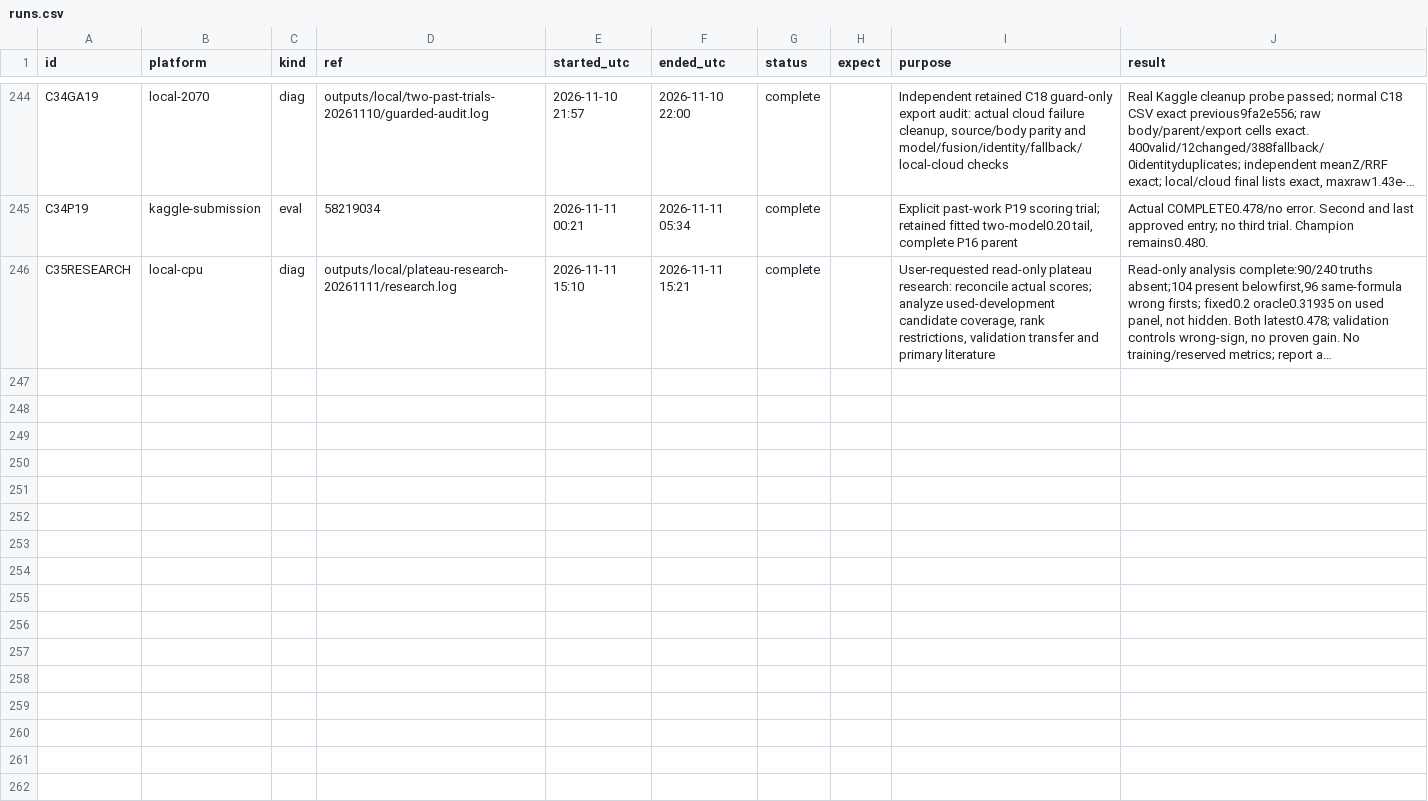
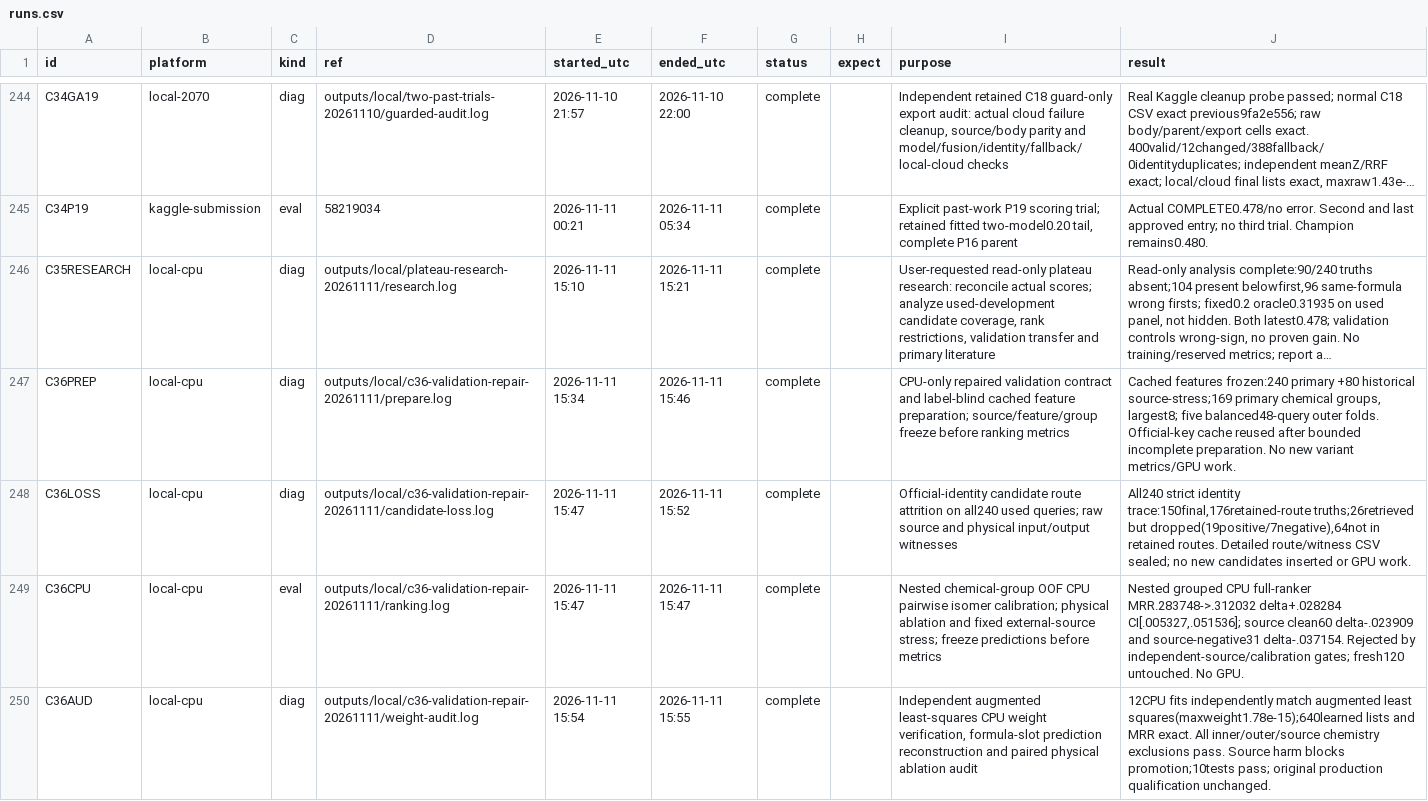
Before and after one commit to goldbar123467/Enveda-CASMI-2026---Molecule-ID-From-Mass-Spectra, a CSV file: runs.csv, drawn as a sheet; only a part is shown, gaps mark what is left out; long unchanged cells end in …; the diff names each change by its address in the sheet, - before the commit and + after, or states it on an @@ line.

Commit message:
Add grouped CPU validation, trace candidate losses and reject source-unstable rankers

```diff
--- a/runs.csv
+++ b/runs.csv
+row 247: C36PREP | local-cpu | diag | outputs/local/c36-validation-repair-20261111/prepare.log | 2026-11-11 15:34 | 2026-11-11 15:46 | complete |  | CPU-only repaired validation contract and label-blind cached feature preparation; source/feature/group freeze before ranking metrics | Cached features frozen:240 primary +80 historical source-stress;169 primary chemical groups, largest8; five balanced48-query outer folds. Official-key cache reused after bounded incomplete preparation. No new variant metrics/GPU work.
+row 248: C36LOSS | local-cpu | diag | outputs/local/c36-validation-repair-20261111/candidate-loss.log | 2026-11-11 15:47 | 2026-11-11 15:52 | complete |  | Official-identity candidate route attrition on all240 used queries; raw source and physical input/output witnesses | All240 strict identity trace:150final,176retained-route truths;26retrieved but dropped(19positive/7negative),64not in retained routes. Detailed route/witness CSV sealed; no new candidates inserted or GPU work.
+row 249: C36CPU | local-cpu | eval | outputs/local/c36-validation-repair-20261111/ranking.log | 2026-11-11 15:47 | 2026-11-11 15:47 | complete |  | Nested chemical-group OOF CPU pairwise isomer calibration; physical ablation and fixed external-source stress; freeze predictions before metrics | Nested grouped CPU full-ranker MRR.283748->.312032 delta+.028284 CI[.005327,.051536]; source clean60 delta-.023909 and source-negative31 delta-.037154. Rejected by independent-source/calibration gates; fresh120 untouched. No GPU.
+row 250: C36AUD | local-cpu | diag | outputs/local/c36-validation-repair-20261111/weight-audit.log | 2026-11-11 15:54 | 2026-11-11 15:55 | complete |  | Independent augmented least-squares CPU weight verification, formula-slot prediction reconstruction and paired physical ablation audit | 12CPU fits independently match augmented least squares(maxweight1.78e-15);640learned lists and MRR exact. All inner/outer/source chemistry exclusions pass. Source harm blocks promotion;10tests pass; original production qualification unchanged.
```
Also changed, not shown: 30 other files.
